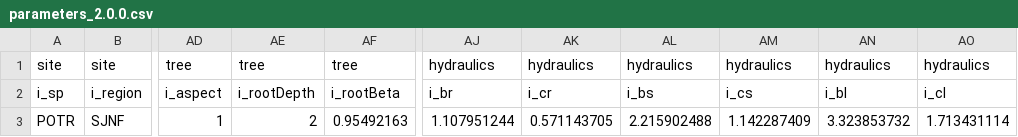
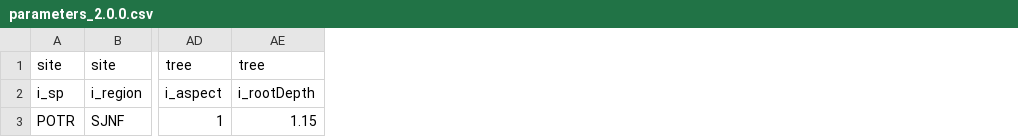
Before and after one commit to gevargu/garisom, a CSV file: 03_test_data/parameters_2.0.0.csv, drawn as a sheet; only a part is shown, gaps mark what is left out; the diff names each change by its address in the sheet, - before the commit and + after, or states it on an @@ line.

```diff
--- a/03_test_data/parameters_2.0.0.csv
+++ b/03_test_data/parameters_2.0.0.csv
-column AF, rows 1-3: tree | i_rootBeta | 0.95492163
-column AJ, rows 1-3: hydraulics | i_br | 1.107951244
-column AK, rows 1-3: hydraulics | i_cr | 0.571143705
-column AL, rows 1-3: hydraulics | i_bs | 2.215902488
-column AM, rows 1-3: hydraulics | i_cs | 1.142287409
-column AN, rows 1-3: hydraulics | i_bl | 3.323853732
-column AO, rows 1-3: hydraulics | i_cl | 1.713431114
-AE3: 2
+AE3: 1.15
```
Also changed, not shown: 01_documentation/file_descriptions.csv, 03_test_data/configuration_2.0.0.csv, 36 other files.
